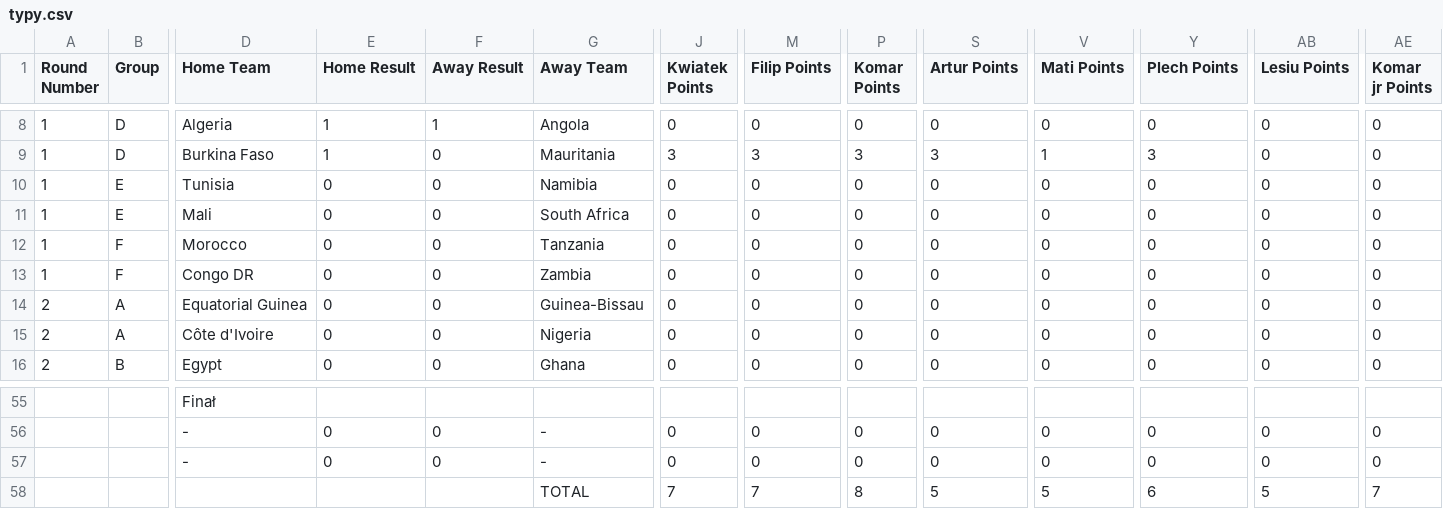
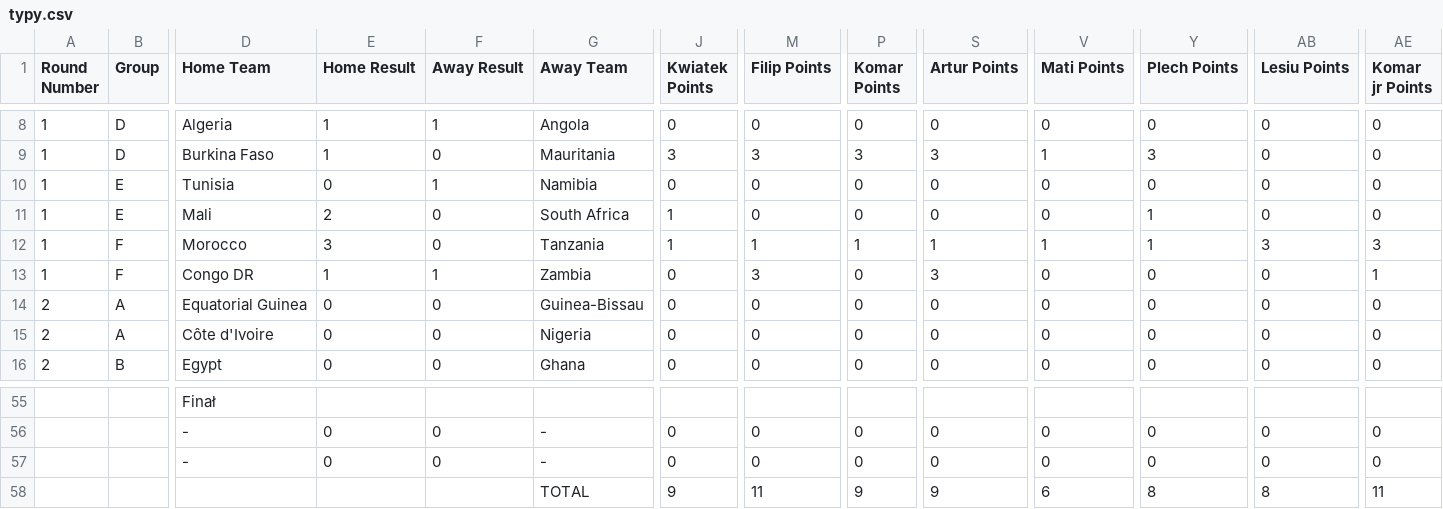
Before and after one commit to arturkristof/afcon2023, a CSV file: data/typy.csv, drawn as a sheet; only a part is shown, gaps mark what is left out; removed rows and columns are numbered as before the commit, all else as after; rows hold the shown columns only; the diff names each change by its address in the sheet, - before the commit and + after, or states it on an @@ line.

```diff
--- a/data/typy.csv
+++ b/data/typy.csv
-F10 (Away Result): 0
+F10 (Away Result): 1
-E11 (Home Result): 0
+E11 (Home Result): 2
-J11:J12 (Kwiatek Points): 0
+J11:J12 (Kwiatek Points): 1
-Y11:Y12 (Plech Points): 0
+Y11:Y12 (Plech Points): 1
-E12 (Home Result): 0
+E12 (Home Result): 3
-M12 (Filip Points): 0
+M12 (Filip Points): 1
-P12 (Komar Points): 0
+P12 (Komar Points): 1
-S12 (Artur Points): 0
+S12 (Artur Points): 1
-V12 (Mati Points): 0
+V12 (Mati Points): 1
-AB12 (Lesiu Points): 0
+AB12 (Lesiu Points): 3
-AE12 (Komar jr Points): 0
+AE12 (Komar jr Points): 3
-E13 (Home Result): 0
+E13 (Home Result): 1
-F13 (Away Result): 0
+F13 (Away Result): 1
-M13 (Filip Points): 0
+M13 (Filip Points): 3
-S13 (Artur Points): 0
+S13 (Artur Points): 3
-AE13 (Komar jr Points): 0
+AE13 (Komar jr Points): 1
-row 58:  |  |  |  |  | TOTAL | 7 | 7 | 8 | 5 | 5 | 6 | 5 | 7
+row 58:  |  |  |  |  | TOTAL | 9 | 11 | 9 | 9 | 6 | 8 | 8 | 11
```
Also changed, not shown: 5 other files.
